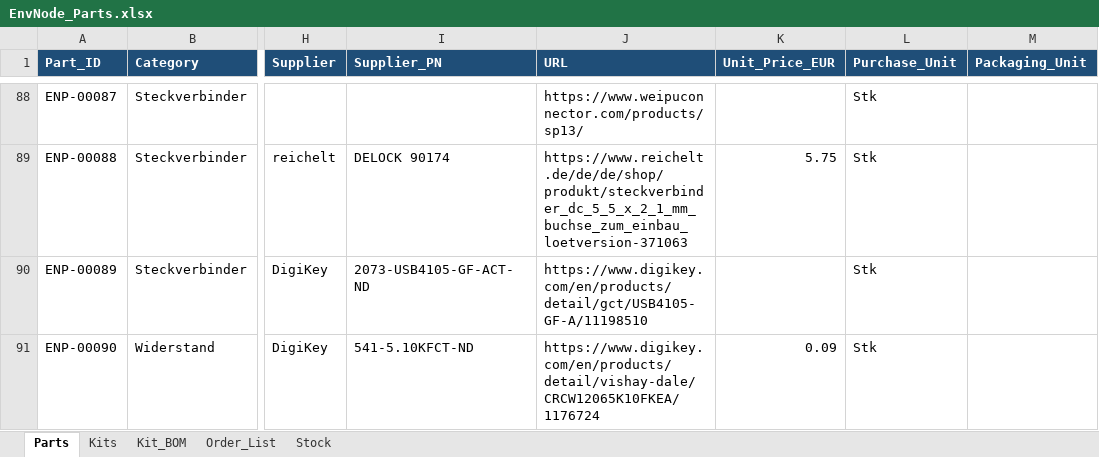
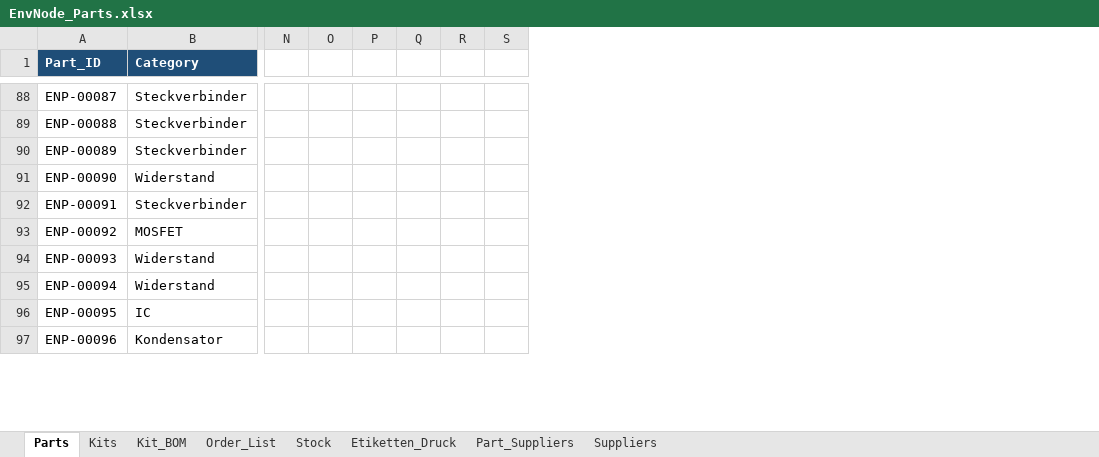
Before and after one commit to magicamun/EnvNode, an Excel workbook: hardware/EnvNode_Parts.xlsx, sheet Parts, drawn as a sheet; only a part is shown, gaps mark what is left out; values as stored, in another font and other column widths than the file's, no borders; conditional formats and table styles not drawn; removed rows and columns are numbered as before the commit, all else as after; rows hold the shown columns only; the diff covers the shown part only; the diff names each change by its address in the sheet, - before the commit and + after, or states it on an @@ line.

Commit message:
Updated Parts with new EEPROM

```diff
--- a/hardware/EnvNode_Parts.xlsx (sheet Parts)
+++ b/hardware/EnvNode_Parts.xlsx (sheet Parts)
+sheet tab: Etiketten_Druck
+sheet tab: Part_Suppliers
+sheet tab: Suppliers
-column H (Supplier), rows 89-91: reichelt | DigiKey | DigiKey
-column I (Supplier_PN), rows 89-91: DELOCK 90174 | 2073-USB4105-GF-ACT-ND | 541-5.10KFCT-ND
-column J (URL), rows 88-91: https://www.weipuconnector.com/products/sp13/ | https://www.reichelt.de/de/de/shop/produkt/steckverbinder_dc_5_5_x_2_1_mm_buchse_zum_einbau_loetversion-371063 | https://www.digikey.com/en/products/detail/gct/USB4105-GF-A/11198510 | https://www.digikey.com/en/products/detail/vishay-dale/CRCW12065K10FKEA/1176724
-column K (Unit_Price_EUR), rows 89-91: 5.75 |  | 0.09
-column L (Purchase_Unit), rows 88-91: all Stk
-column M (Packaging_Unit), empty
+column N, empty
+column O, empty
+column P, empty
+column Q, empty
+column R, empty
+column S, empty
+row 92: ENP-00091 | Steckverbinder
+row 93: ENP-00092 | MOSFET
+row 94: ENP-00093 | Widerstand
+row 95: ENP-00094 | Widerstand
+row 96: ENP-00095 | IC
+row 97: ENP-00096 | Kondensator
```
Also changed, not shown: 6 added rows and cell formats elsewhere in this sheet, sheet Stock, sheet Order_List, sheet Kit_BOM, formulas that keep their value, 3 other files.
